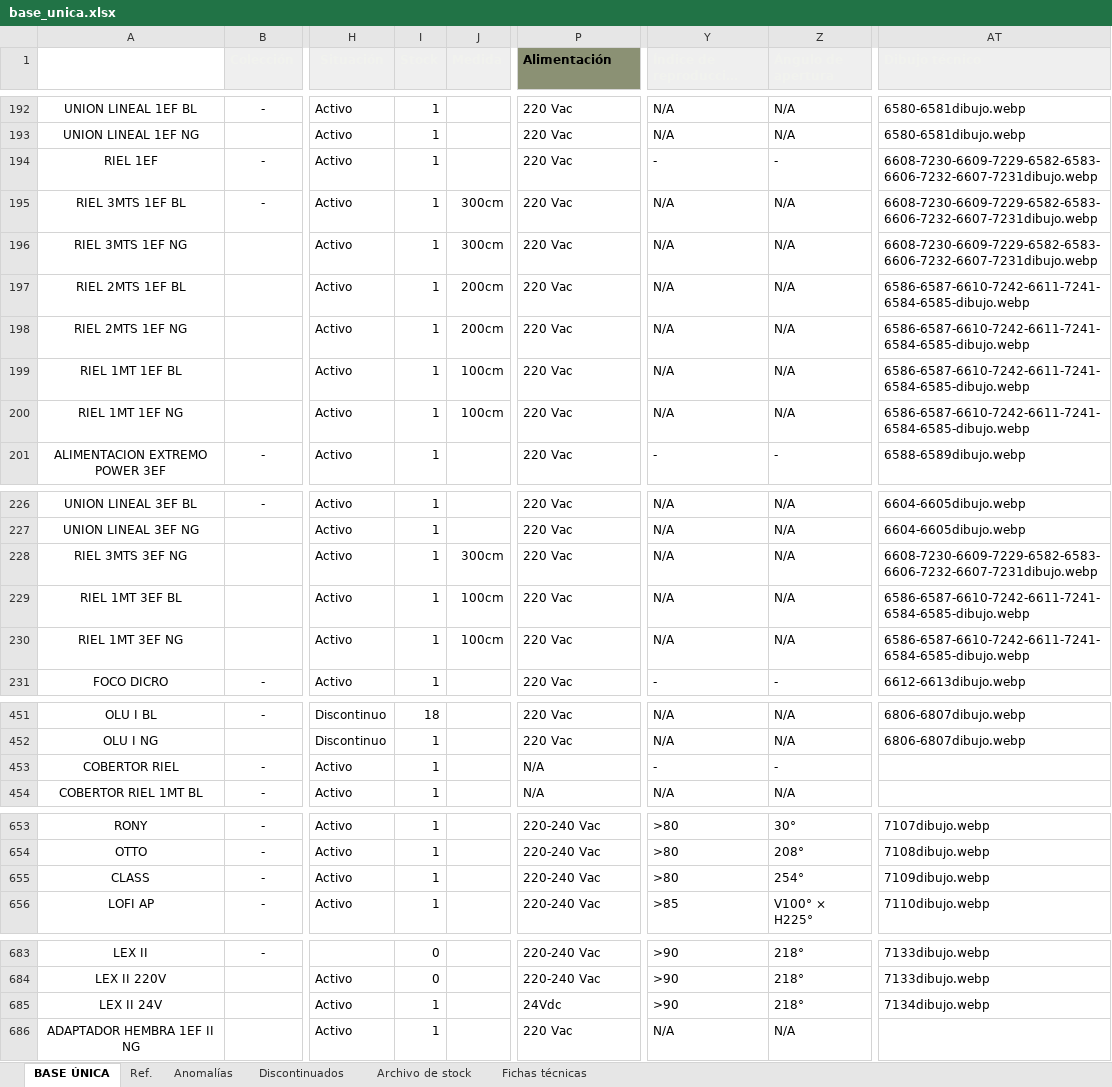
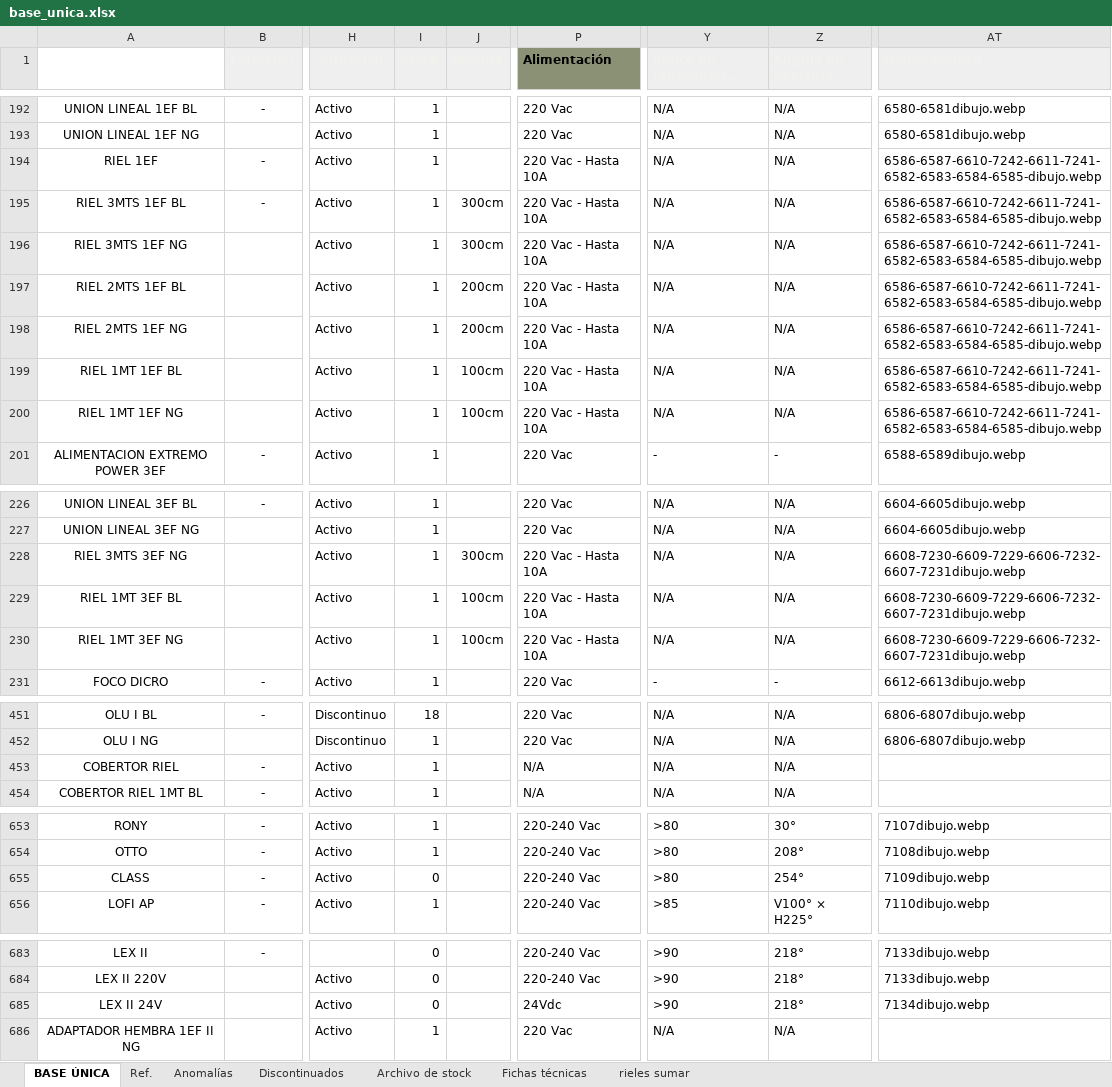
Before and after one commit to martinaleukgroup/leuk-benchmark, an Excel workbook: plataforma/pipeline/base_unica.xlsx, sheet BASE ÚNICA, drawn as a sheet; only a part is shown, gaps mark what is left out; long unchanged cells end in …; values as stored, in another font and other column widths than the file's, no borders; charts and pictures and conditional formats and table styles not drawn; the diff covers the shown part only; the diff names each change by its address in the sheet, - before the commit and + after, or states it on an @@ line.

```diff
--- a/plataforma/pipeline/base_unica.xlsx (sheet BASE ÚNICA)
+++ b/plataforma/pipeline/base_unica.xlsx (sheet BASE ÚNICA)
+sheet tab: rieles sumar
-P194:P200 (Alimentación): 220 Vac
+P194:P200 (Alimentación): 220 Vac - Hasta 10A
-Y194 (Índice de reproducción cromatica): -
+Y194 (Índice de reproducción cromatica): N/A
-Z194 (Ángulo de apertura): -
+Z194 (Ángulo de apertura): N/A
-AT194:AT196 (Dibujo técnico): 6608-7230-6609-7229-6582-6583-6606-7232-6607-7231dibujo.webp
+AT194:AT196 (Dibujo técnico): 6586-6587-6610-7242-6611-7241-6582-6583-6584-6585-dibujo.webp
-AT197:AT200 (Dibujo técnico): 6586-6587-6610-7242-6611-7241-6584-6585-dibujo.webp
+AT197:AT200 (Dibujo técnico): 6586-6587-6610-7242-6611-7241-6582-6583-6584-6585-dibujo.webp
-P228:P230 (Alimentación): 220 Vac
+P228:P230 (Alimentación): 220 Vac - Hasta 10A
-AT228 (Dibujo técnico): 6608-7230-6609-7229-6582-6583-6606-7232-6607-7231dibujo.webp
+AT228 (Dibujo técnico): 6608-7230-6609-7229-6606-7232-6607-7231dibujo.webp
-AT229:AT230 (Dibujo técnico): 6586-6587-6610-7242-6611-7241-6584-6585-dibujo.webp
+AT229:AT230 (Dibujo técnico): 6608-7230-6609-7229-6606-7232-6607-7231dibujo.webp
-Y453 (Índice de reproducción cromatica): -
+Y453 (Índice de reproducción cromatica): N/A
-Z453 (Ángulo de apertura): -
+Z453 (Ángulo de apertura): N/A
-I655 (Stock): 1
+I655 (Stock): 0
-I685 (Stock): 1
+I685 (Stock): 0
```
Also changed, not shown: 15 added rows, 7 edited cells and cell formats elsewhere in this sheet, sheet Anomalías, sheet Archivo de stock, sheet Discontinuados, charts or pictures, 8 other files.
